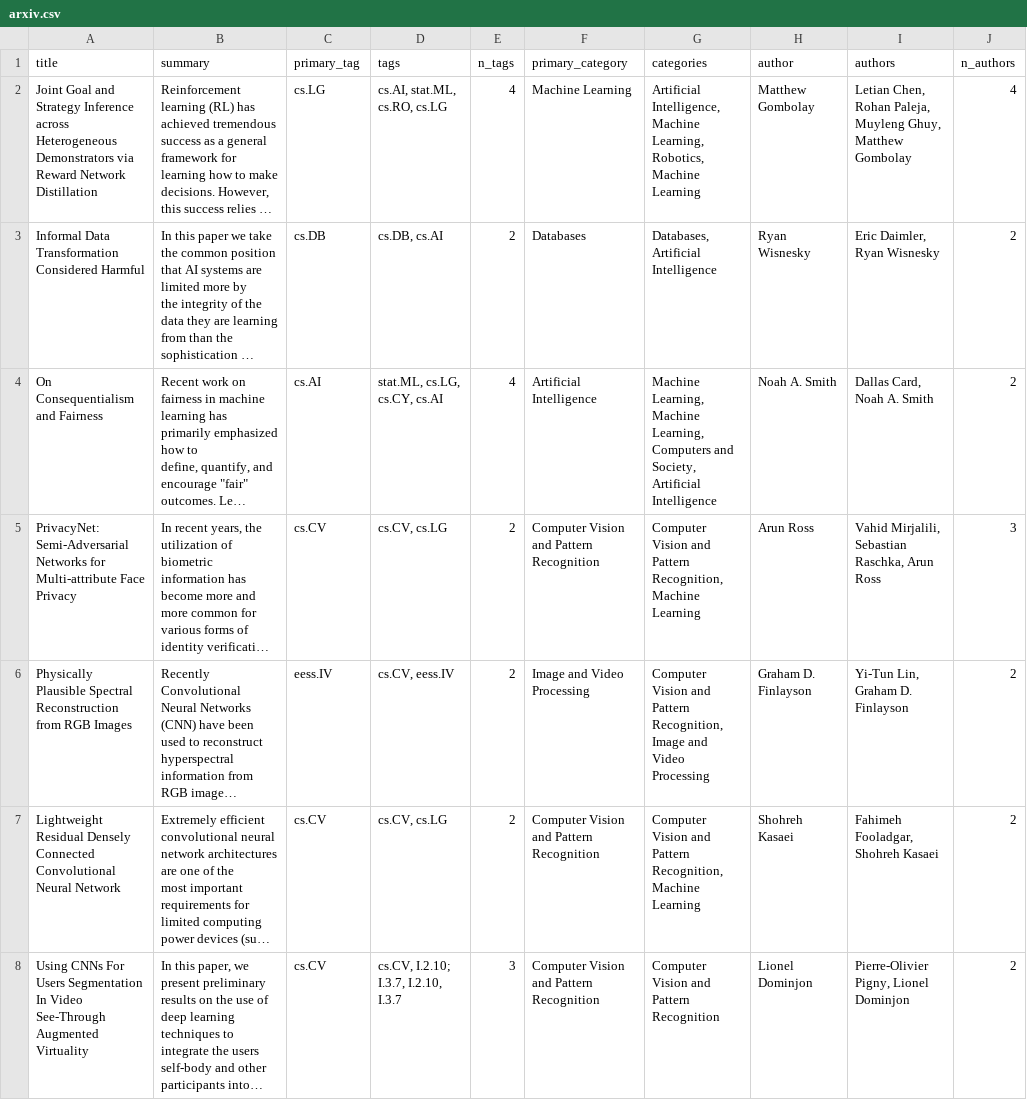
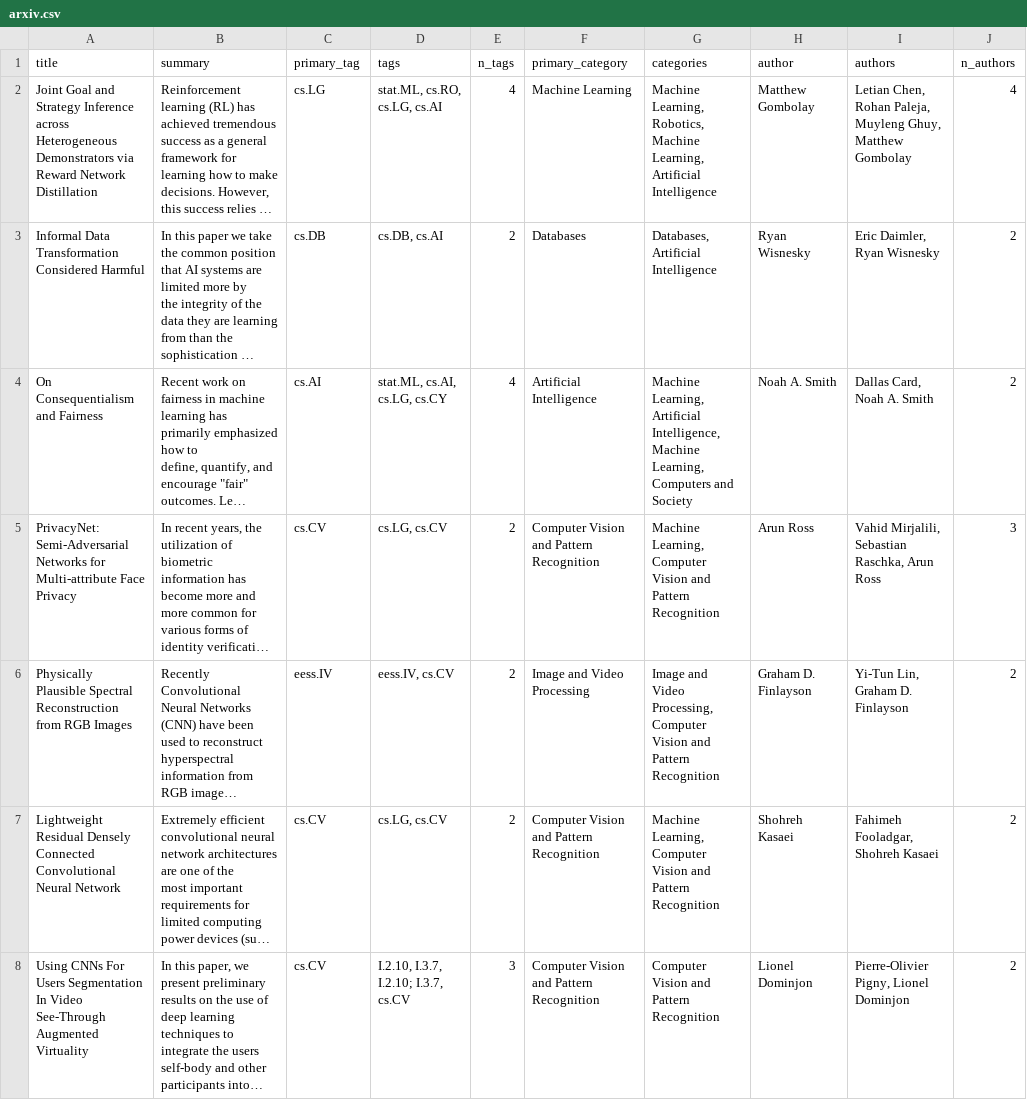
Before and after one commit to bryanwhiting/ds-arxiv, a CSV file: _posts/2020-01-05/arxiv.csv, drawn as a sheet; only a part is shown; long unchanged cells end in …; the diff covers the shown part only; the diff names each change by its address in the sheet, - before the commit and + after, or states it on an @@ line.

```diff
--- a/_posts/2020-01-05/arxiv.csv
+++ b/_posts/2020-01-05/arxiv.csv
-D2 (tags): cs.AI, stat.ML, cs.RO, cs.LG
+D2 (tags): stat.ML, cs.RO, cs.LG, cs.AI
-G2 (categories): Artificial Intelligence, Machine Learning, Robotics, Machine Learning
+G2 (categories): Machine Learning, Robotics, Machine Learning, Artificial Intelligence
-D4 (tags): stat.ML, cs.LG, cs.CY, cs.AI
+D4 (tags): stat.ML, cs.AI, cs.LG, cs.CY
-G4 (categories): Machine Learning, Machine Learning, Computers and Society, Artificial Intelligence
+G4 (categories): Machine Learning, Artificial Intelligence, Machine Learning, Computers and Society
-D5 (tags): cs.CV, cs.LG
+D5 (tags): cs.LG, cs.CV
-G5 (categories): Computer Vision and Pattern Recognition, Machine Learning
+G5 (categories): Machine Learning, Computer Vision and Pattern Recognition
-D6 (tags): cs.CV, eess.IV
+D6 (tags): eess.IV, cs.CV
-G6 (categories): Computer Vision and Pattern Recognition, Image and Video Processing
+G6 (categories): Image and Video Processing, Computer Vision and Pattern Recognition
-D7 (tags): cs.CV, cs.LG
+D7 (tags): cs.LG, cs.CV
-G7 (categories): Computer Vision and Pattern Recognition, Machine Learning
+G7 (categories): Machine Learning, Computer Vision and Pattern Recognition
-D8 (tags): cs.CV, I.2.10; I.3.7, I.2.10, I.3.7
+D8 (tags): I.2.10, I.3.7, I.2.10; I.3.7, cs.CV
```
Also changed, not shown: 24 edited cells elsewhere in this file, 3 other files.
